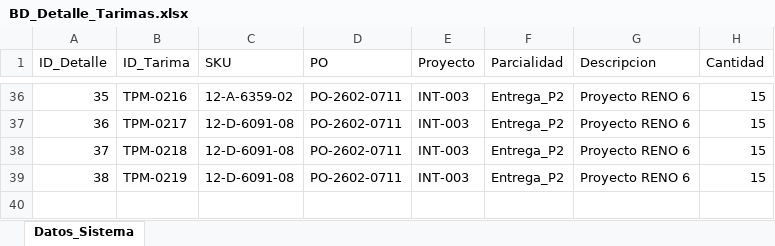
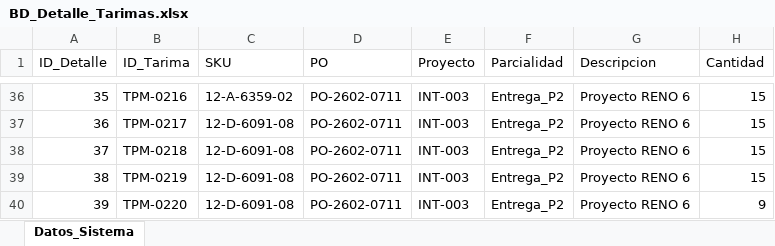
Before and after one commit to jesusalbertomoraleslopez-byte/remisiones-de-materiales, an Excel workbook: BD_Detalle_Tarimas.xlsx, sheet Datos_Sistema, drawn as a sheet; only a part is shown, gaps mark what is left out; values as stored, in another font and other column widths than the file's, no borders; the diff names each change by its address in the sheet, - before the commit and + after, or states it on an @@ line.

Commit message:
Sincronizacion App: BD_Detalle_Tarimas.xlsx

```diff
--- a/BD_Detalle_Tarimas.xlsx (sheet Datos_Sistema)
+++ b/BD_Detalle_Tarimas.xlsx (sheet Datos_Sistema)
+row 40: 39 | TPM-0220 | 12-D-6091-08 | PO-2602-0711 | INT-003 | Entrega_P2 | Proyecto RENO 6 | 9
```
